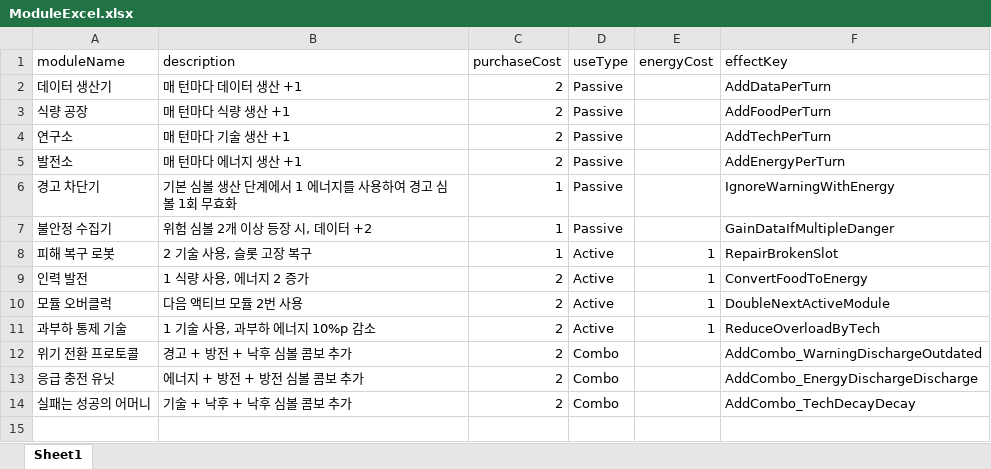
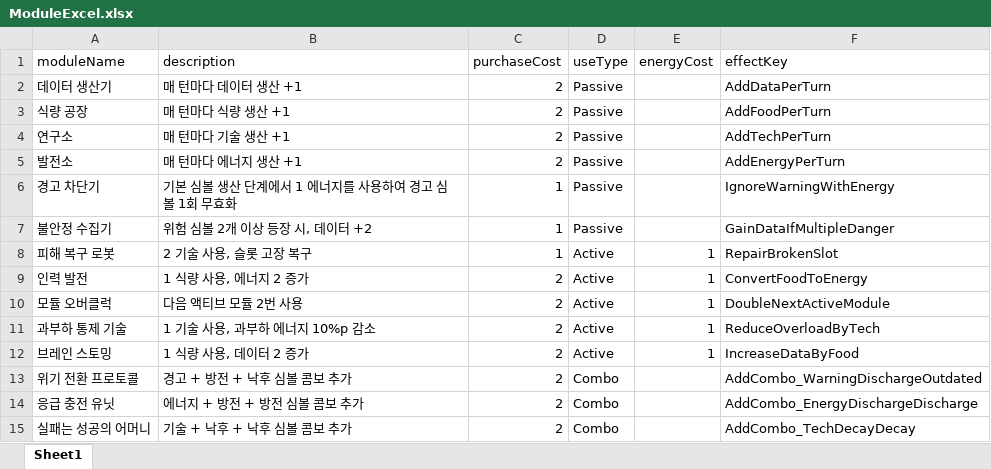
Before and after one commit to jjyyuunn/EmergencyRoulette, an Excel workbook: Assets/Excel/ExcelFiles/ModuleExcel.xlsx, sheet Sheet1, drawn as a sheet; values as stored, in another font and other column widths than the file's, no borders; the diff names each change by its address in the sheet, - before the commit and + after, or states it on an @@ line.

Commit message:
Add Modules

```diff
--- a/Assets/Excel/ExcelFiles/ModuleExcel.xlsx (sheet Sheet1)
+++ b/Assets/Excel/ExcelFiles/ModuleExcel.xlsx (sheet Sheet1)
+row 12: 브레인 스토밍 | 1 식량 사용, 데이터 2 증가 | 2 | Active | 1 | IncreaseDataByFood
```
Also changed, not shown: 5 other files.
